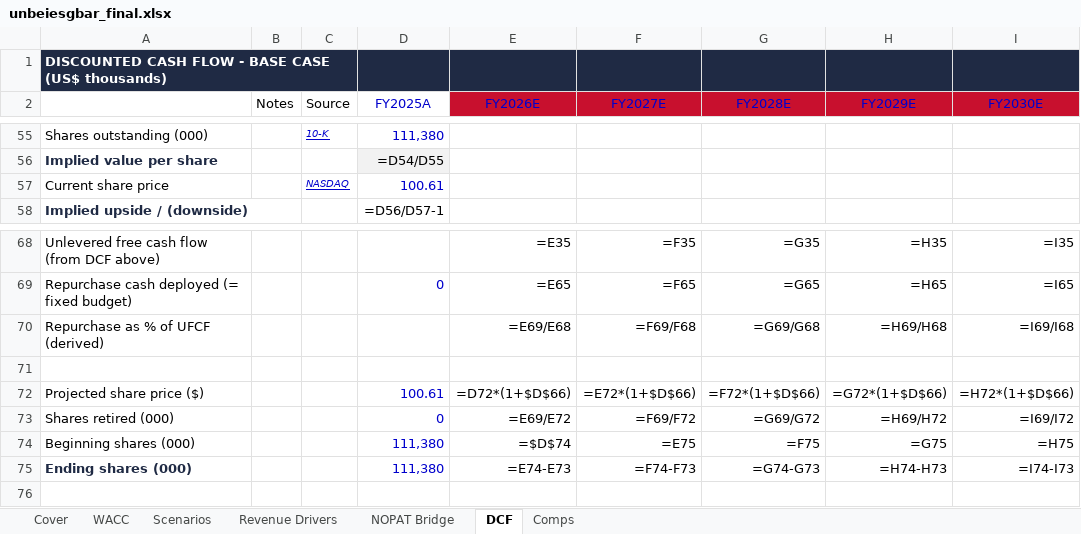
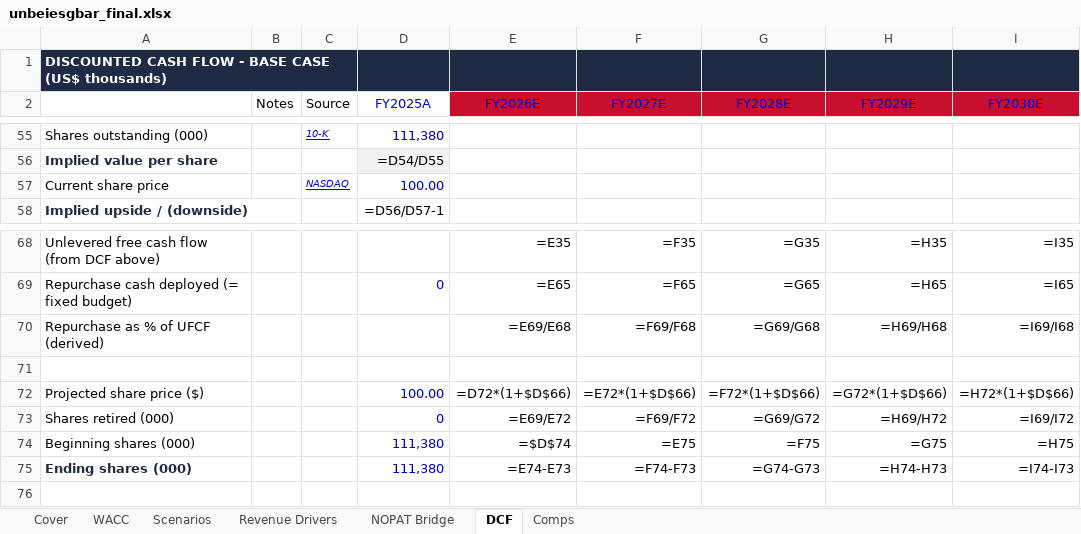
Before and after one commit to vengeanceaiUSC/RM, an Excel workbook: LULU/unbeiesgbar_final.xlsx, sheet DCF, drawn as a sheet; only a part is shown, gaps mark what is left out; values as stored, in another font and other column widths than the file's, no borders; formulas without a stored value are shown as written; the diff names each change by its address in the sheet, - before the commit and + after, or states it on an @@ line.

```diff
--- a/LULU/unbeiesgbar_final.xlsx (sheet DCF)
+++ b/LULU/unbeiesgbar_final.xlsx (sheet DCF)
-D57 (FY2025A): 100.61
+D57 (FY2025A): 100.00
-D72 (FY2025A): 100.61
+D72 (FY2025A): 100.00
```
Also changed, not shown: sheet Comps, sheet WACC, sheet Scenarios, 4 other files.
